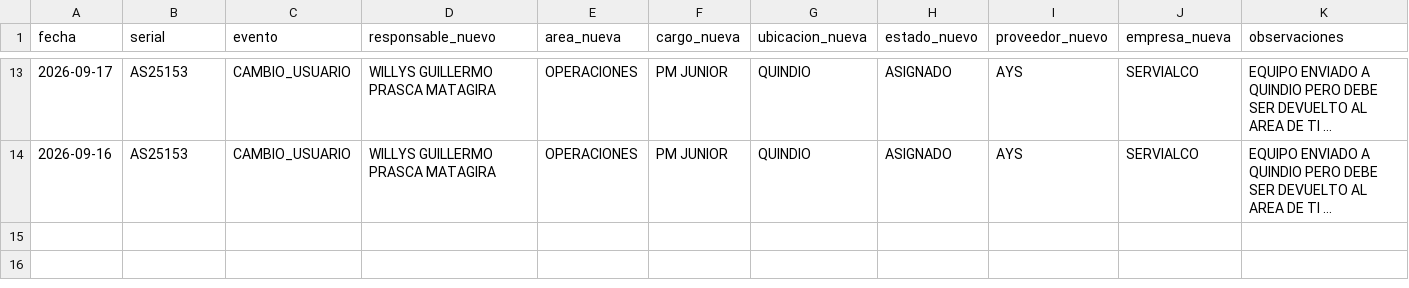
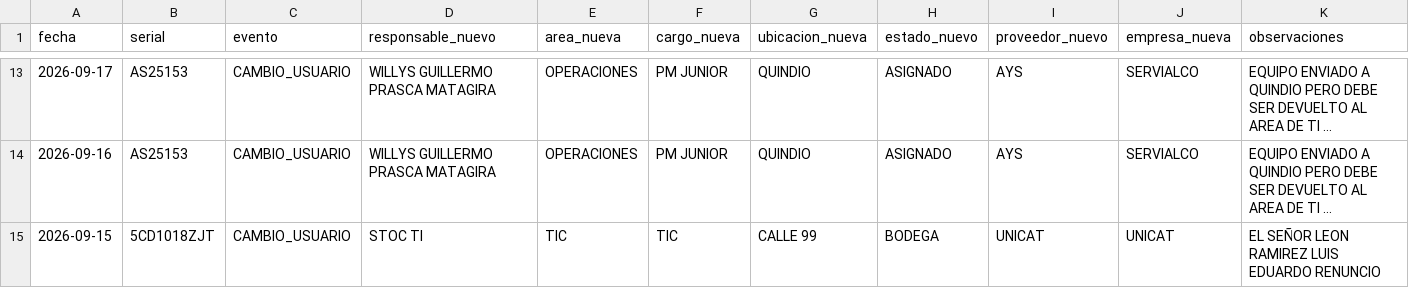
Before and after one commit to soporteti-beep/Inventario-Servialco, a CSV file: bitacora.csv, drawn as a sheet; only a part is shown, gaps mark what is left out; long unchanged cells end in …; the diff names each change by its address in the sheet, - before the commit and + after, or states it on an @@ line.

Commit message:
🚀 Evento UNICAT: 5CD1018ZJT

```diff
--- a/bitacora.csv
+++ b/bitacora.csv
+row 15: 2026-09-15 | 5CD1018ZJT | CAMBIO_USUARIO | STOC TI | TIC | TIC | CALLE 99 | BODEGA | UNICAT | UNICAT | EL SEÑOR LEON RAMIREZ LUIS EDUARDO RENUNCIO
```
